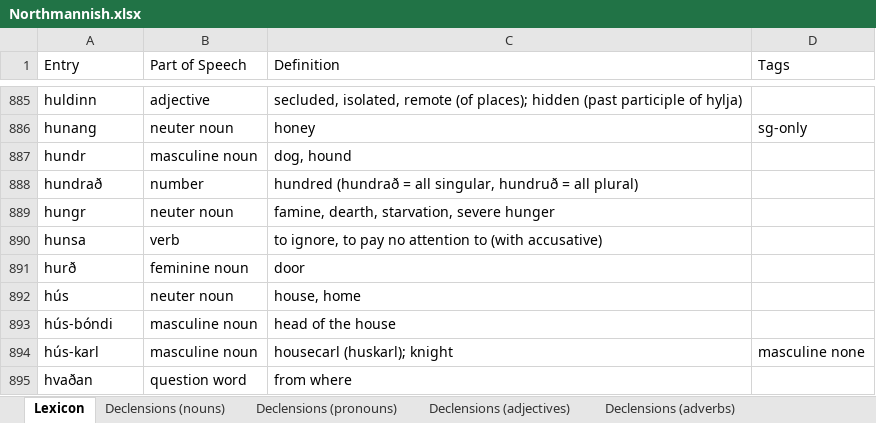
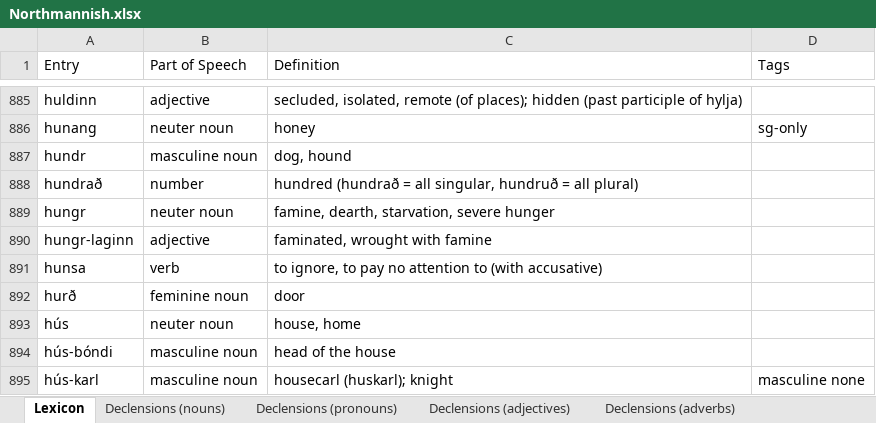
Before and after one commit to Oneo64/Aldraheimr2ndEdition, an Excel workbook: Literature/Languages/Northmannish.xlsx, sheet Lexicon, drawn as a sheet; only a part is shown, gaps mark what is left out; the shorter side is filled out with more unchanged rows; values as stored, in another font and other column widths than the file's, no borders; charts and pictures and table styles not drawn; the diff names each change by its address in the sheet, - before the commit and + after, or states it on an @@ line.

Commit message:
Update Northmannish.xlsx

```diff
--- a/Literature/Languages/Northmannish.xlsx (sheet Lexicon)
+++ b/Literature/Languages/Northmannish.xlsx (sheet Lexicon)
+row 890: hungr-laginn | adjective | faminated, wrought with famine
```
